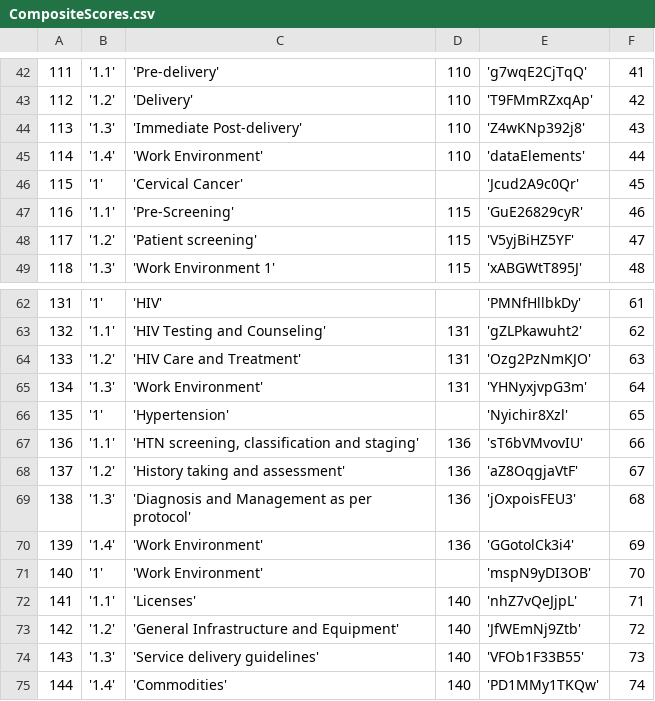
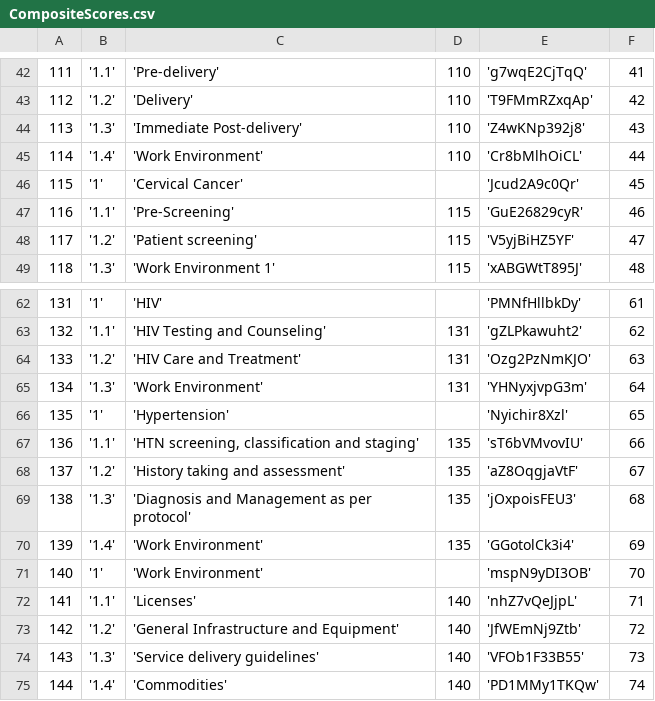
Before and after one commit to EyeSeeTea/malariapp, a CSV file: app/src/hnqisKenyaSF/assets/CompositeScores.csv, drawn as a sheet; only a part is shown, gaps mark what is left out.

```diff
--- a/app/src/hnqisKenyaSF/assets/CompositeScores.csv
+++ b/app/src/hnqisKenyaSF/assets/CompositeScores.csv
@@ -44,3 +44,3 @@
 113;'1.3';'Immediate Post-delivery';110;'Z4wKNp392j8';43
-114;'1.4';'Work Environment';110;'dataElements';44
+114;'1.4';'Work Environment';110;'Cr8bMlhOiCL';44
 115;'1';'Cervical Cancer';;'Jcud2A9c0Qr';45
@@ -66,6 +66,6 @@
 135;'1';'Hypertension';;'Nyichir8Xzl';65
-136;'1.1';'HTN screening, classification and staging';136;'sT6bVMvovIU';66
-137;'1.2';'History taking and assessment';136;'aZ8OqgjaVtF';67
-138;'1.3';'Diagnosis and Management as per protocol';136;'jOxpoisFEU3';68
-139;'1.4';'Work Environment';136;'GGotolCk3i4';69
+136;'1.1';'HTN screening, classification and staging';135;'sT6bVMvovIU';66
+137;'1.2';'History taking and assessment';135;'aZ8OqgjaVtF';67
+138;'1.3';'Diagnosis and Management as per protocol';135;'jOxpoisFEU3';68
+139;'1.4';'Work Environment';135;'GGotolCk3i4';69
 140;'1';'Work Environment';;'mspN9yDI3OB';70
```
Also changed, not shown: app/src/hnqisKenyaSF/assets/Matches.csv, app/src/hnqisKenyaSF/assets/QuestionOptions.csv, 1 other file.
